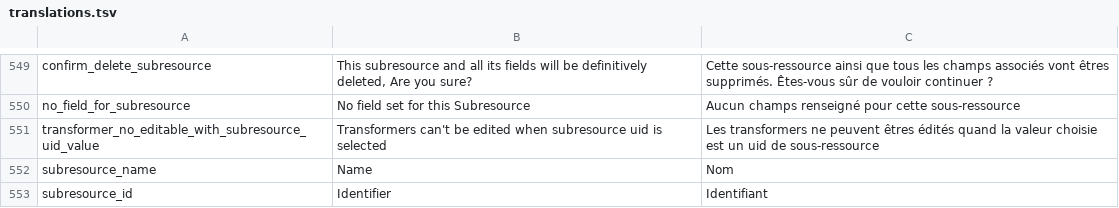
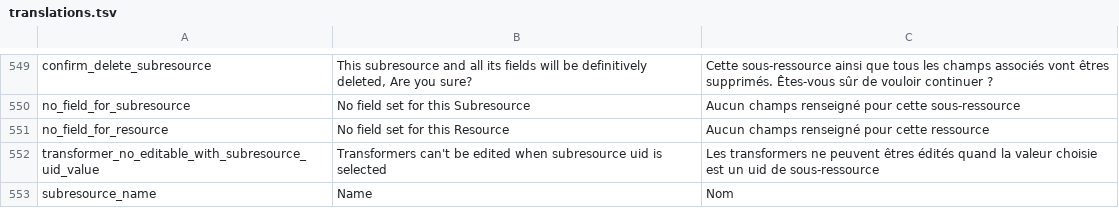
Before and after one commit to Inist-CNRS/lodex, a TSV file: src/app/custom/translations.tsv, drawn as a sheet; only a part is shown, gaps mark what is left out; the shorter side is filled out with more unchanged rows; the diff names each change by its address in the sheet, - before the commit and + after, or states it on an @@ line.

Commit message:
Change Field Configuration Interface

```diff
--- a/src/app/custom/translations.tsv
+++ b/src/app/custom/translations.tsv
+row 551: no_field_for_resource | No field set for this Resource | Aucun champs renseigné pour cette ressource
```
Also changed, not shown: 18 other files.
